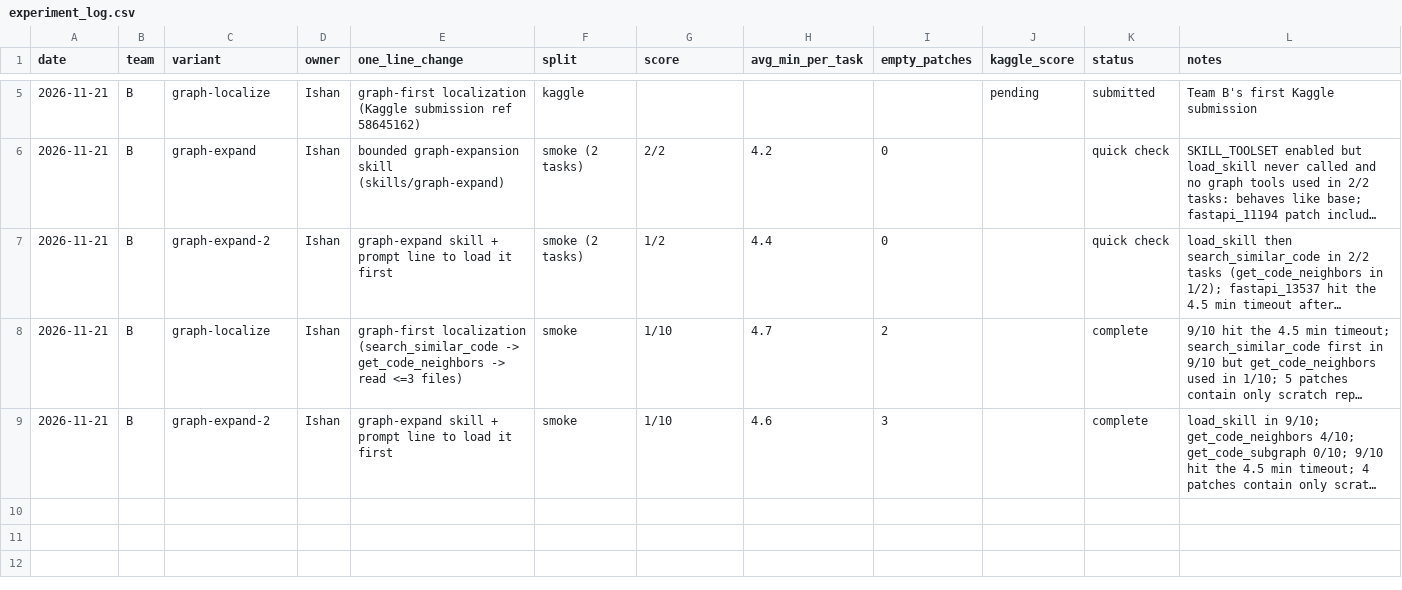
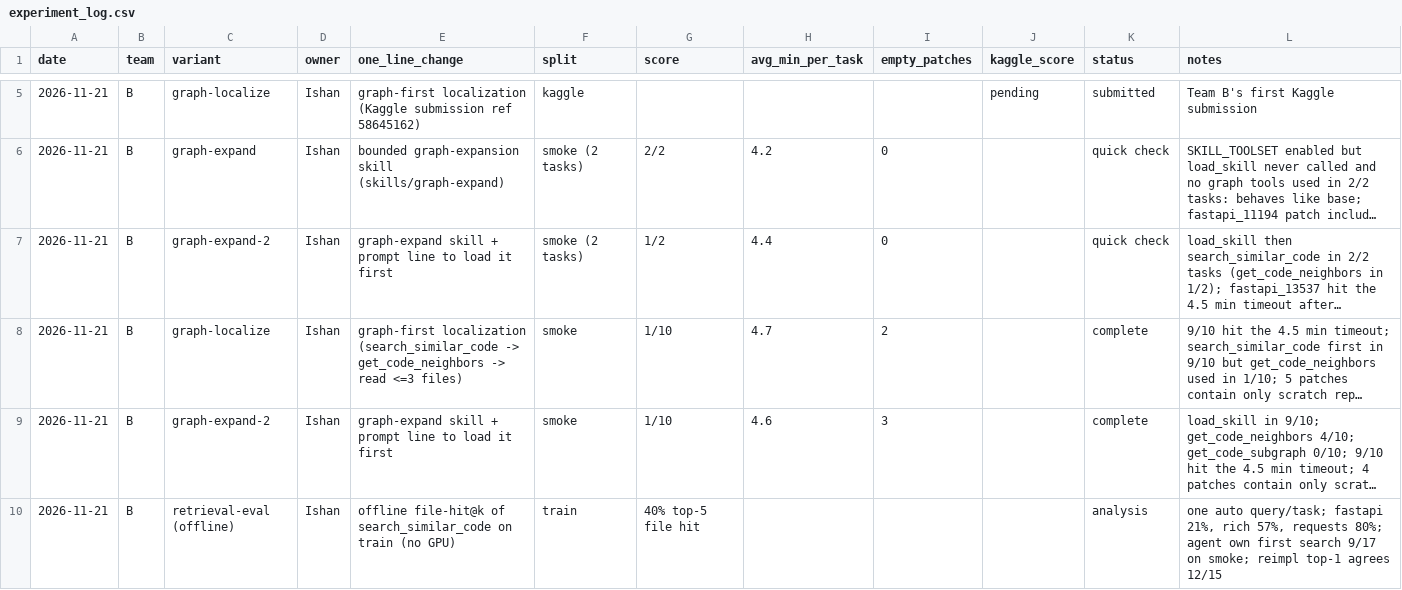
Before and after one commit to DipinJassal/data266-gemm4-group5-a, a CSV file: team-b/docs/experiment_log.csv, drawn as a sheet; only a part is shown, gaps mark what is left out; long unchanged cells end in …; the diff names each change by its address in the sheet, - before the commit and + after, or states it on an @@ line.

Commit message:
team-b: offline retrieval check of graph tools on train (40% top-5 file hit)
Re-implements search_similar_code from HARNESS_README 6.3 and scores file-hit@k
against reference patches; also scores the agent's real first queries from smoke
traces. Fills the report section and slide.

```diff
--- a/team-b/docs/experiment_log.csv
+++ b/team-b/docs/experiment_log.csv
+row 10: 2026-11-21 | B | retrieval-eval (offline) | Ishan | offline file-hit@k of search_similar_code on train (no GPU) | train | 40% top-5 file hit |  |  |  | analysis | one auto query/task; fastapi 21%, rich 57%, requests 80%; agent own first search 9/17 on smoke; reimpl top-1 agrees 12/15
```
Also changed, not shown: 5 other files.
